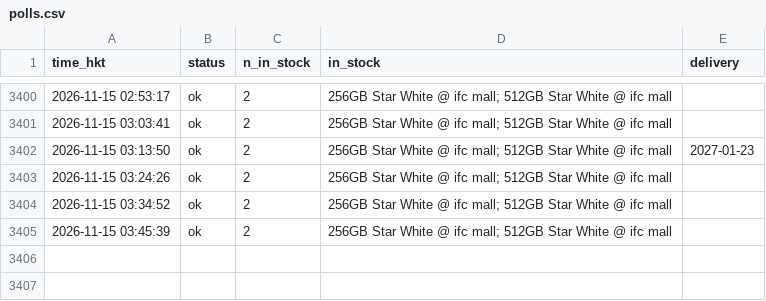
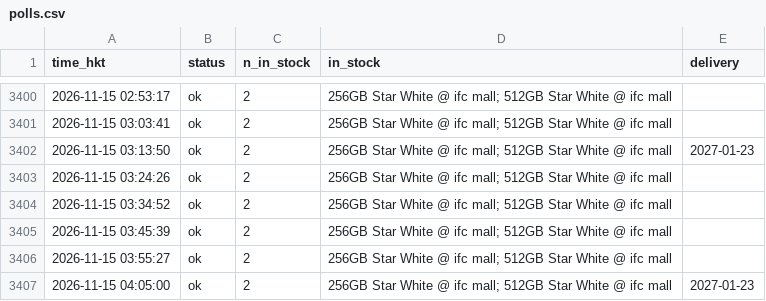
Before and after one commit to ryancwho/duo-watch, a CSV file: polls.csv, drawn as a sheet; only a part is shown, gaps mark what is left out.

```diff
--- a/polls.csv
+++ b/polls.csv
@@ -3405 +3405,3 @@ time_hkt,status,n_in_stock,in_stock,delivery
 2026-11-15 03:45:39,ok,2,256GB Star White @ ifc mall; 512GB Star White @ ifc mall,
+2026-11-15 03:55:27,ok,2,256GB Star White @ ifc mall; 512GB Star White @ ifc mall,
+2026-11-15 04:05:00,ok,2,256GB Star White @ ifc mall; 512GB Star White @ ifc mall,2027-01-23
```
Also changed, not shown: 2 other files.
